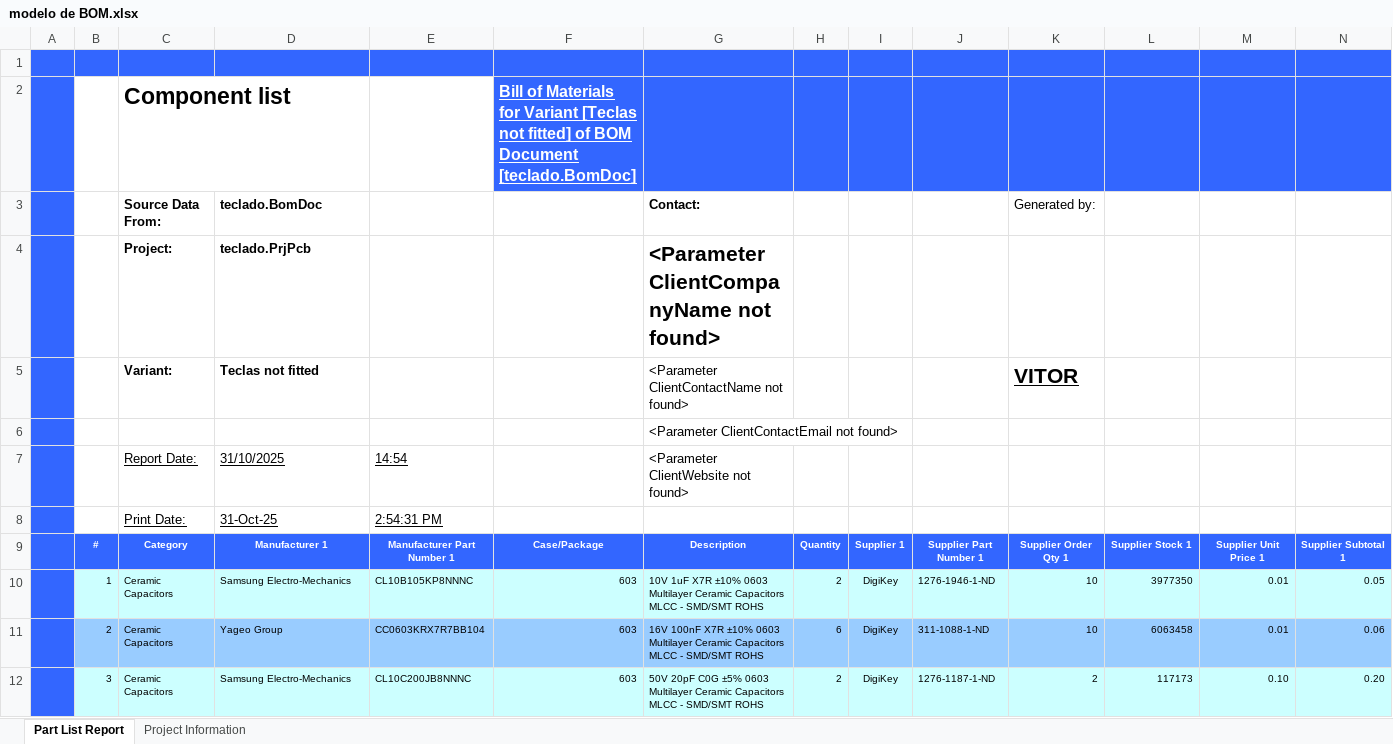
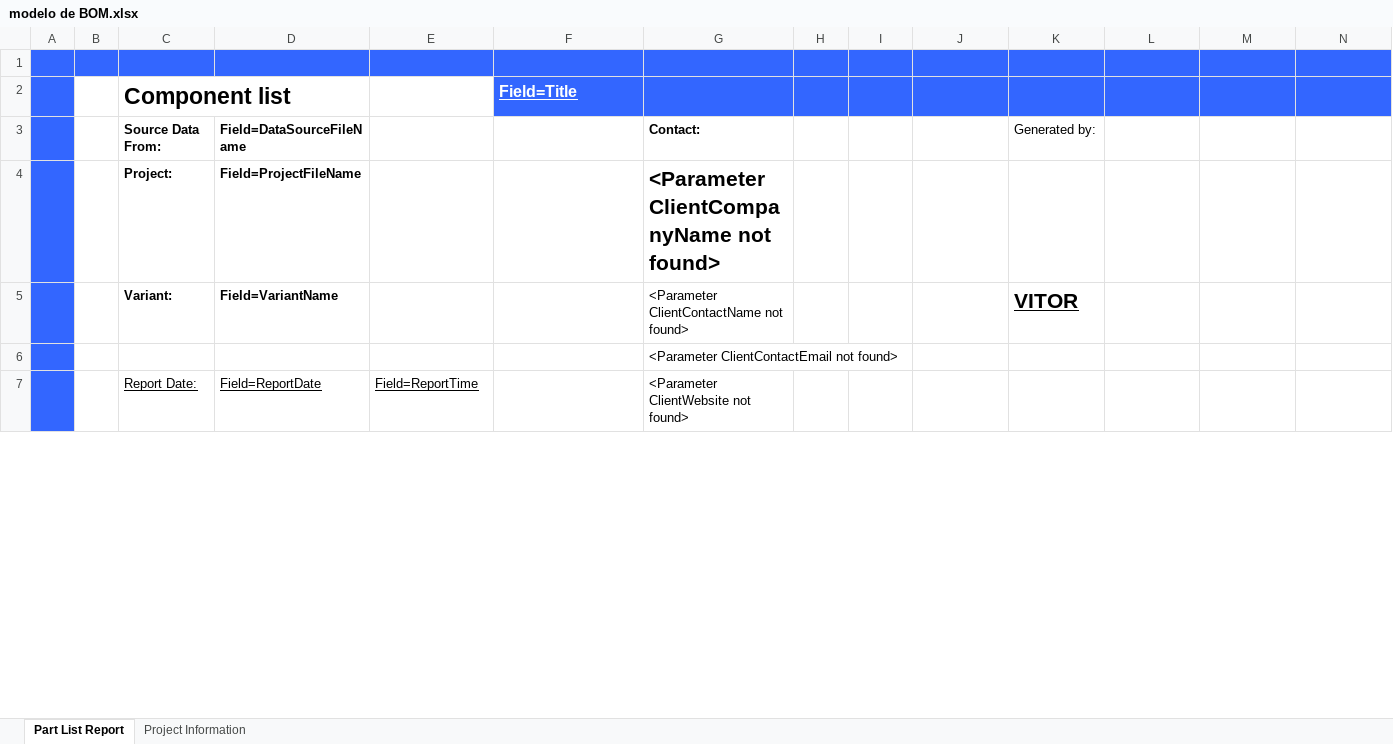
Before and after one commit to 2ELE088-ProjetoIntegrador3B-T3T4/Grupo4-TecladoNumerico, an Excel workbook: teclado/modelo de BOM.xlsx, sheet Part List Report, drawn as a sheet; only a part is shown; values as stored, in another font and other column widths than the file's, no borders; charts and pictures and conditional formats not drawn; removed rows and columns are numbered as before the commit, all else as after; rows hold the shown columns only; the diff covers the shown part only; the diff names each change by its address in the sheet, - before the commit and + after, or states it on an @@ line.

```diff
--- a/teclado/modelo de BOM.xlsx (sheet Part List Report)
+++ b/teclado/modelo de BOM.xlsx (sheet Part List Report)
-F2: Bill of Materials for Variant [Teclas not fitted] of BOM Document [teclado.BomDoc]
+F2: Field=Title
-D3: teclado.BomDoc
+D3: Field=DataSourceFileName
-D4 (Field=DataSourceFileName): teclado.PrjPcb
+D4 (Field=DataSourceFileName): Field=ProjectFileName
-D5 (Field=DataSourceFileName): Teclas not fitted
+D5 (Field=DataSourceFileName): Field=VariantName
-D7 (Field=DataSourceFileName): 31/10/2025
+D7 (Field=DataSourceFileName): Field=ReportDate
-E7: 14:54
+E7: Field=ReportTime
-row 8:  |  | Print Date: | 31-Oct-25 | 2:54:31 PM
-row 9:  | # | Category | Manufacturer 1 | Manufacturer Part Number 1 | Case/Package | Description | Quantity | Supplier 1 | Supplier Part Number 1 | Supplier Order Qty 1 | Supplier Stock 1 | Supplier Unit Price 1 | Supplier Subtotal 1
-row 10:  | 1 | Ceramic Capacitors | Samsung Electro-Mechanics | CL10B105KP8NNNC | 603 | 10V 1uF X7R ±10% 0603 Multilayer Ceramic Capacitors MLCC - SMD/SMT ROHS | 2 | DigiKey | 1276-1946-1-ND | 10 | 3977350 | 0.01 | 0.05
-row 11:  | 2 | Ceramic Capacitors | Yageo Group | CC0603KRX7R7BB104 | 603 | 16V 100nF X7R ±10% 0603 Multilayer Ceramic Capacitors MLCC - SMD/SMT ROHS | 6 | DigiKey | 311-1088-1-ND | 10 | 6063458 | 0.01 | 0.06
-row 12:  | 3 | Ceramic Capacitors | Samsung Electro-Mechanics | CL10C200JB8NNNC | 603 | 50V 20pF C0G ±5% 0603 Multilayer Ceramic Capacitors MLCC - SMD/SMT ROHS | 2 | DigiKey | 1276-1187-1-ND | 2 | 117173 | 0.10 | 0.20
```
Also changed, not shown: 6 added rows, 16 removed rows and 3 edited cells elsewhere in this sheet, teclado/Project Outputs for teclado/Bill of Materials/Teclas not fitted.xlsx, 43 other files.
